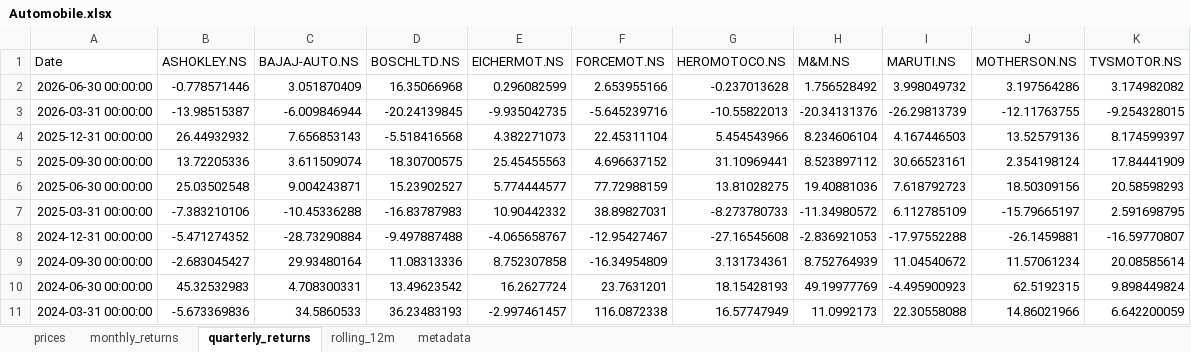
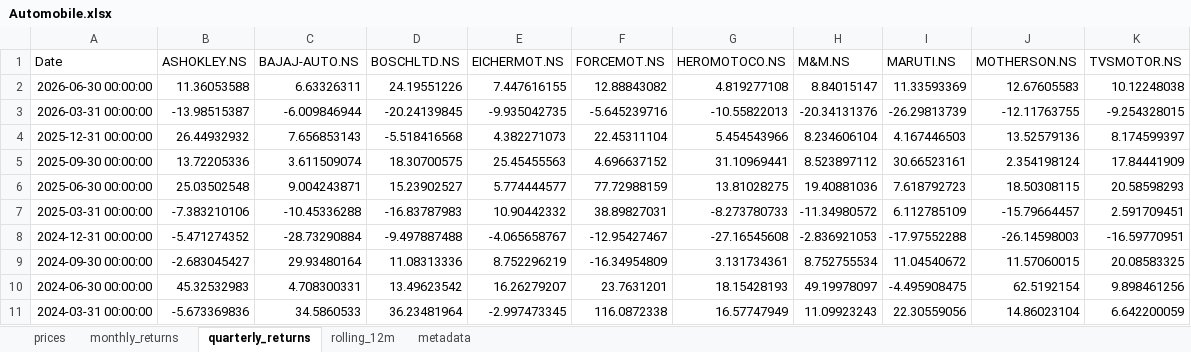
Before and after one commit to rahulshirke7951/stock-sector-dashboard, an Excel workbook: dashboards/Automobile.xlsx, sheet quarterly_returns, drawn as a sheet; only a part is shown; values as stored, in another font and other column widths than the file's, no borders; conditional formats not drawn; the diff covers the shown part only; the diff names each change by its address in the sheet, - before the commit and + after, or states it on an @@ line.

```diff
--- a/dashboards/Automobile.xlsx (sheet quarterly_returns)
+++ b/dashboards/Automobile.xlsx (sheet quarterly_returns)
-B2 (ASHOKLEY.NS): -0.778571446
+B2 (ASHOKLEY.NS): 11.36053588
-C2 (BAJAJ-AUTO.NS): 3.051870409
+C2 (BAJAJ-AUTO.NS): 6.63326311
-D2 (BOSCHLTD.NS): 16.35066968
+D2 (BOSCHLTD.NS): 24.19551226
-E2 (EICHERMOT.NS): 0.296082599
+E2 (EICHERMOT.NS): 7.447616155
-F2 (FORCEMOT.NS): 2.653955166
+F2 (FORCEMOT.NS): 12.88843082
-G2 (HEROMOTOCO.NS): -0.237013628
+G2 (HEROMOTOCO.NS): 4.819277108
-H2 (M&M.NS): 1.756528492
+H2 (M&M.NS): 8.84015147
-I2 (MARUTI.NS): 3.998049732
+I2 (MARUTI.NS): 11.33593369
-J2 (MOTHERSON.NS): 3.197564286
+J2 (MOTHERSON.NS): 12.67605583
-K2 (TVSMOTOR.NS): 3.174982082
+K2 (TVSMOTOR.NS): 10.12248038
-J6 (MOTHERSON.NS): 18.50309156
+J6 (MOTHERSON.NS): 18.50308115
-J7 (MOTHERSON.NS): -15.79665197
+J7 (MOTHERSON.NS): -15.79664457
-K7 (TVSMOTOR.NS): 2.591698795
+K7 (TVSMOTOR.NS): 2.591709451
-J8 (MOTHERSON.NS): -26.1459881
+J8 (MOTHERSON.NS): -26.14598003
-K8 (TVSMOTOR.NS): -16.59770807
+K8 (TVSMOTOR.NS): -16.59770951
-E9 (EICHERMOT.NS): 8.752307858
+E9 (EICHERMOT.NS): 8.752296219
-H9 (M&M.NS): 8.752764939
+H9 (M&M.NS): 8.752755534
-J9 (MOTHERSON.NS): 11.57061234
+J9 (MOTHERSON.NS): 11.57060015
-K9 (TVSMOTOR.NS): 20.08585614
+K9 (TVSMOTOR.NS): 20.08583325
-E10 (EICHERMOT.NS): 16.2627724
+E10 (EICHERMOT.NS): 16.26279207
-H10 (M&M.NS): 49.19977769
+H10 (M&M.NS): 49.19978097
-I10 (MARUTI.NS): -4.495900923
+I10 (MARUTI.NS): -4.495908475
-J10 (MOTHERSON.NS): 62.5192315
+J10 (MOTHERSON.NS): 62.5192154
-K10 (TVSMOTOR.NS): 9.898449824
+K10 (TVSMOTOR.NS): 9.898461256
-D11 (BOSCHLTD.NS): 36.23483193
+D11 (BOSCHLTD.NS): 36.23481964
-E11 (EICHERMOT.NS): -2.997461457
+E11 (EICHERMOT.NS): -2.997473345
-H11 (M&M.NS): 11.0992173
+H11 (M&M.NS): 11.09923243
-I11 (MARUTI.NS): 22.30558088
+I11 (MARUTI.NS): 22.30559056
-J11 (MOTHERSON.NS): 14.86021966
+J11 (MOTHERSON.NS): 14.86023104
```
Also changed, not shown: 37 edited cells elsewhere in this sheet, sheet rolling_12m, sheet prices, sheet monthly_returns, dashboards/Banking.xlsx, dashboards/FMCG.xlsx, 7 other files.
